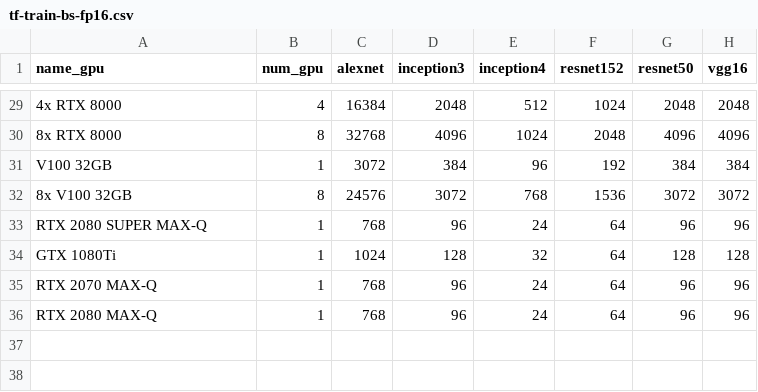
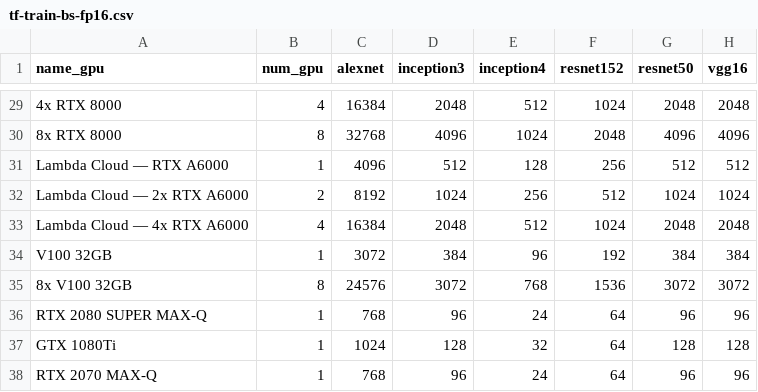
Before and after one commit to LambdaColdStorage/lambda-tensorflow-benchmark, a CSV file: tf-train-bs-fp16.csv, drawn as a sheet; only a part is shown, gaps mark what is left out; the shorter side is filled out with more unchanged rows; the diff names each change by its address in the sheet, - before the commit and + after, or states it on an @@ line.

```diff
--- a/tf-train-bs-fp16.csv
+++ b/tf-train-bs-fp16.csv
+row 31: Lambda Cloud — RTX A6000 | 1 | 4096 | 512 | 128 | 256 | 512 | 512
+row 32: Lambda Cloud — 2x RTX A6000 | 2 | 8192 | 1024 | 256 | 512 | 1024 | 1024
+row 33: Lambda Cloud — 4x RTX A6000 | 4 | 16384 | 2048 | 512 | 1024 | 2048 | 2048
```
Also changed, not shown: tf-train-bs-fp32.csv, tf-train-throughput-fp16.csv, 6 other files.
